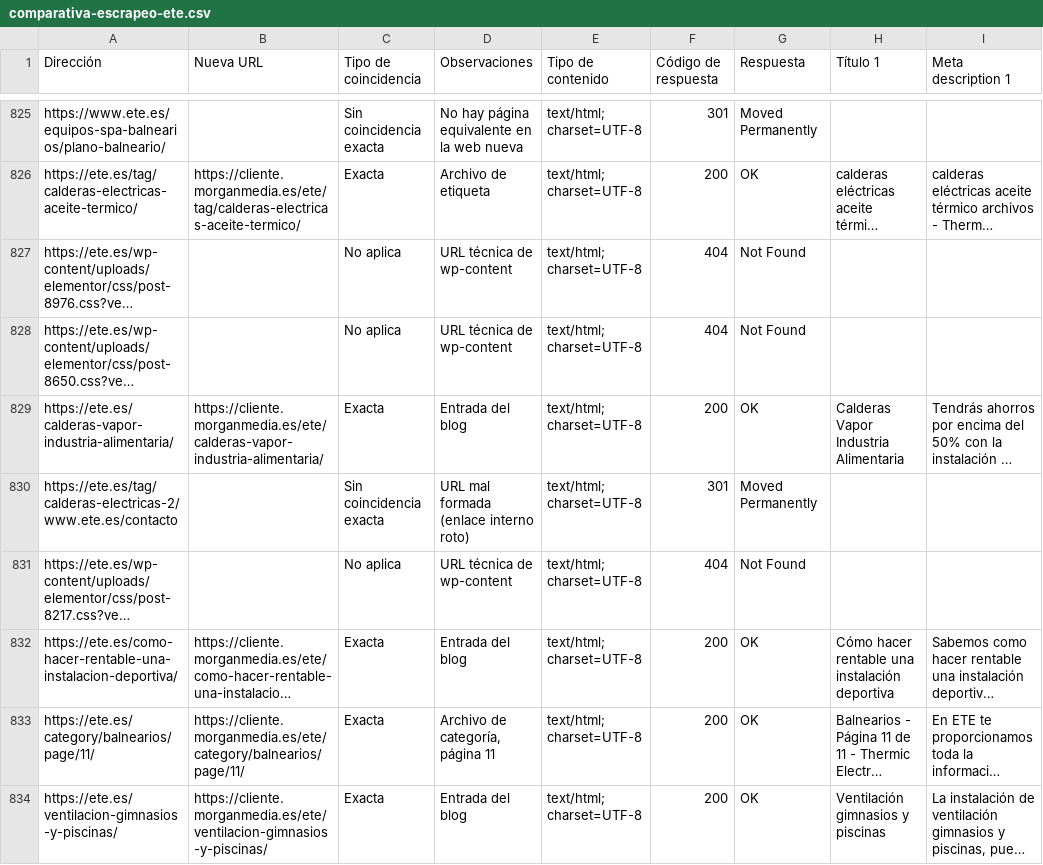
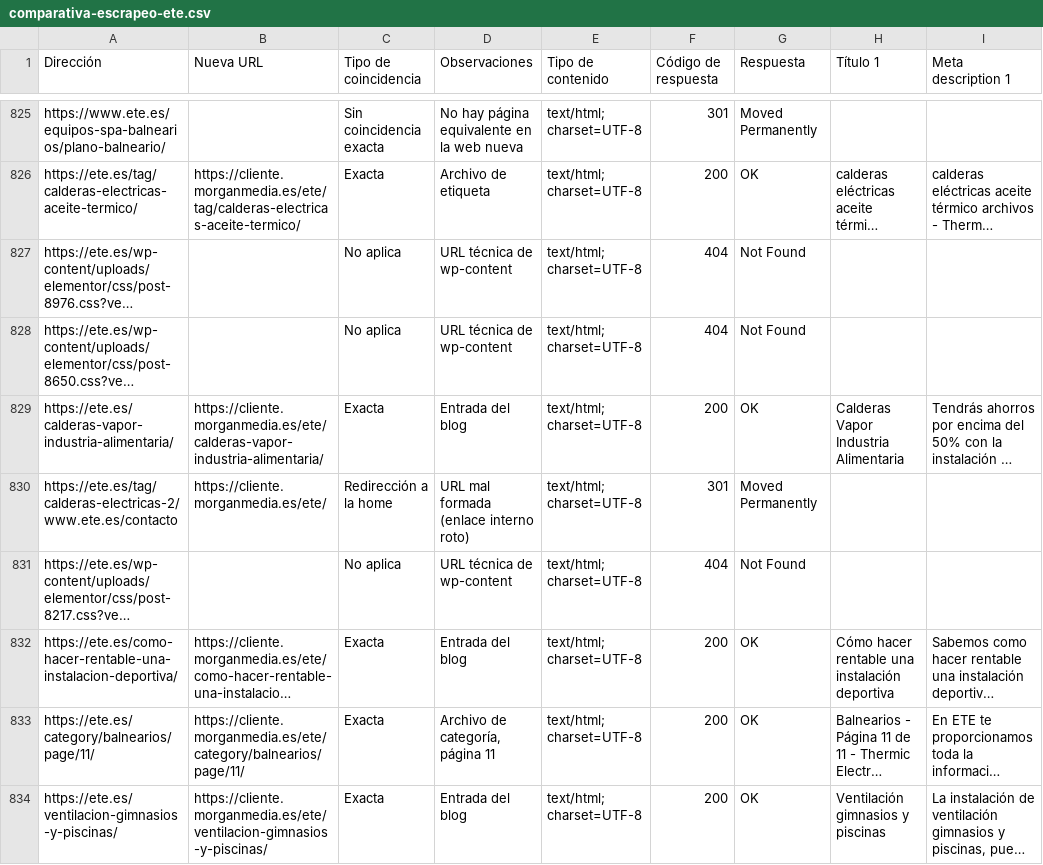
Before and after one commit to codingmorganjuan/ete.es, a CSV file: docs/comparativa-escrapeo-ete.csv, drawn as a sheet; only a part is shown, gaps mark what is left out; long unchanged cells end in …; the diff covers the shown part only; the diff names each change by its address in the sheet, - before the commit and + after, or states it on an @@ line.

```diff
--- a/docs/comparativa-escrapeo-ete.csv
+++ b/docs/comparativa-escrapeo-ete.csv
-B830 (Nueva URL): (empty)
+B830 (Nueva URL): https://cliente.morganmedia.es/ete/
-C830 (Tipo de coincidencia): Sin coincidencia exacta
+C830 (Tipo de coincidencia): Redirección a la home
```
Also changed, not shown: 110 edited cells elsewhere in this file, docs/redirecciones-ete.csv.
